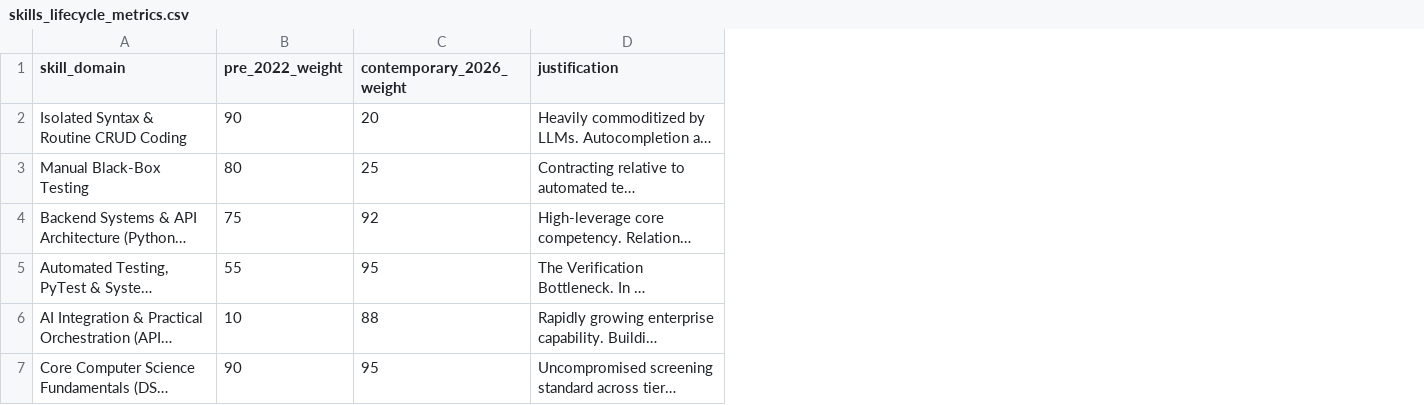
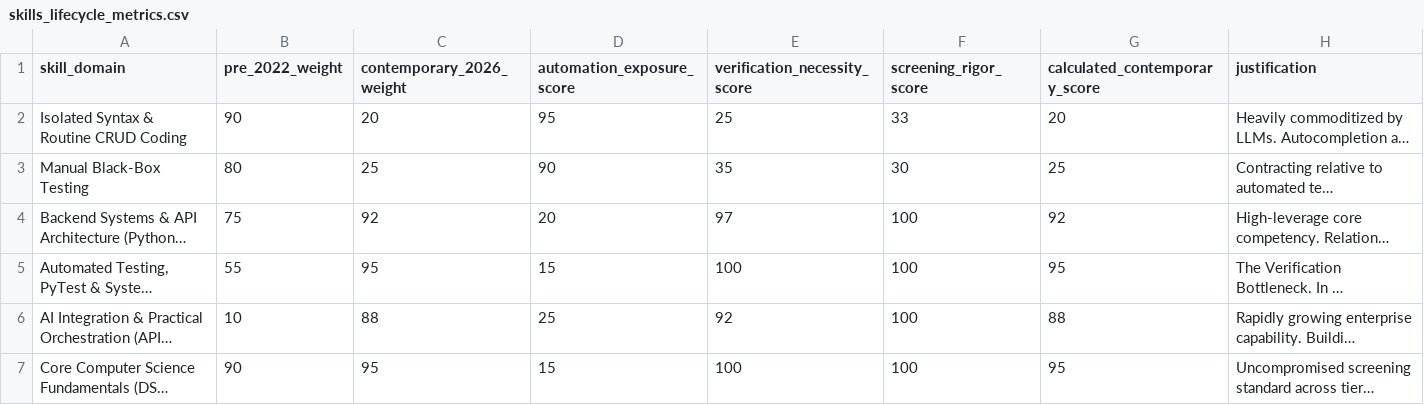
Before and after one commit to bilalfarid-1/whattochoose, a CSV file: data/processed/skills_lifecycle_metrics.csv, drawn as a sheet; long unchanged cells end in …; the diff names each change by its address in the sheet, - before the commit and + after, or states it on an @@ line.

```diff
--- a/data/processed/skills_lifecycle_metrics.csv
+++ b/data/processed/skills_lifecycle_metrics.csv
+column D (automation_exposure_score), rows 2-7: 95 | 90 | 20 | 15 | 25 | 15
+column E (verification_necessity_score), rows 2-7: 25 | 35 | 97 | 100 | 92 | 100
+column F (screening_rigor_score), rows 2-7: 33 | 30 | 100 | 100 | 100 | 100
+column G (calculated_contemporary_score), rows 2-7: 20 | 25 | 92 | 95 | 88 | 95
```
Also changed, not shown: data/processed/time_series_metrics_2020_2026.csv, 8 other files.
